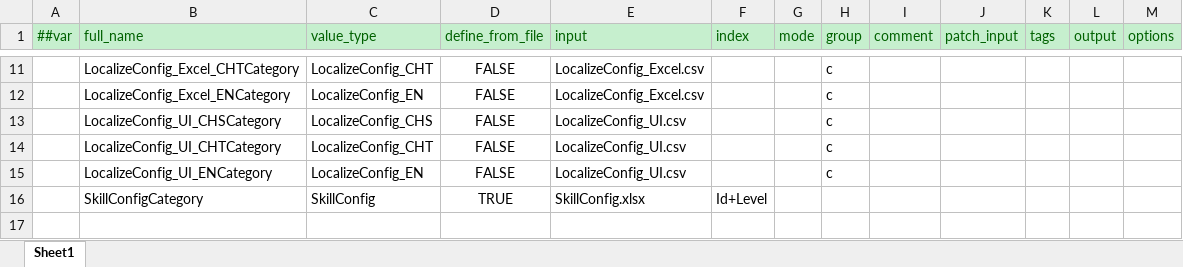
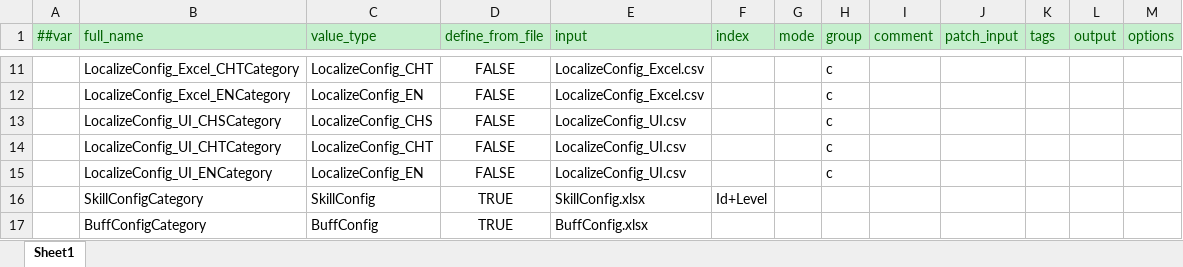
Before and after one commit to FlameskyDexive/XPlay, an Excel workbook: Unity/Assets/Config/Excel/Datas/__tables__.xlsx, sheet Sheet1, drawn as a sheet; only a part is shown, gaps mark what is left out; values as stored, in another font and other column widths than the file's, no borders; the diff names each change by its address in the sheet, - before the commit and + after, or states it on an @@ line.

```diff
--- a/Unity/Assets/Config/Excel/Datas/__tables__.xlsx (sheet Sheet1)
+++ b/Unity/Assets/Config/Excel/Datas/__tables__.xlsx (sheet Sheet1)
+row 17:  | BuffConfigCategory | BuffConfig | TRUE | BuffConfig.xlsx
```
Also changed, not shown: Unity/Assets/Config/Excel/Datas/BuffConfig.xlsx, 35 other files.
